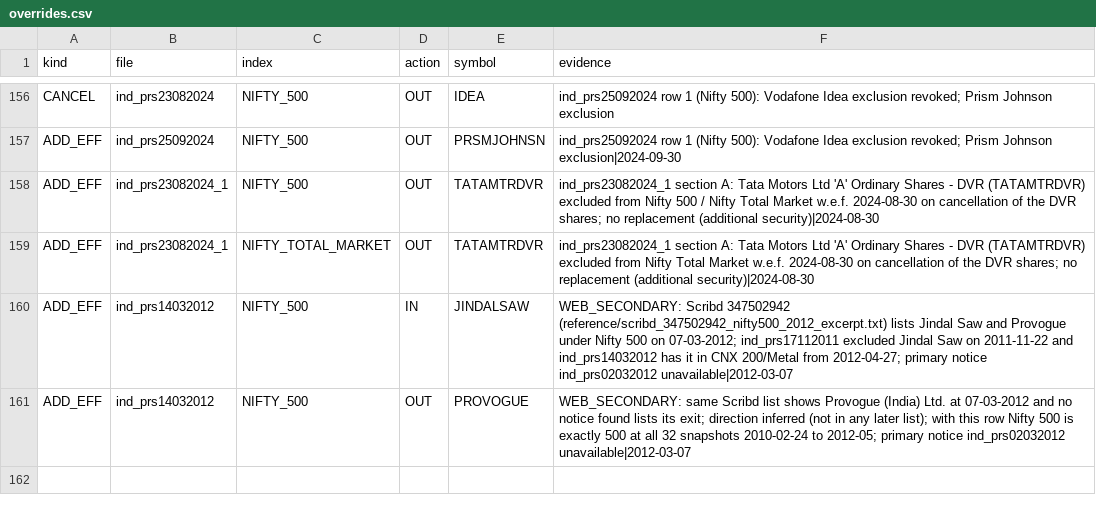
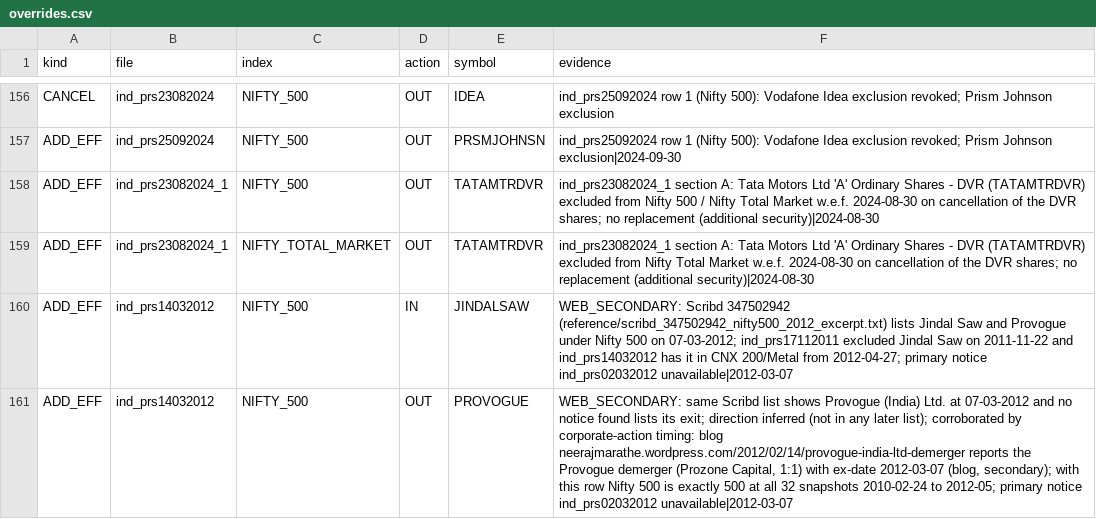
Before and after one commit to Pareshking/Paresh, a CSV file: nse_index_rebuild/rules/overrides.csv, drawn as a sheet; only a part is shown, gaps mark what is left out.

```diff
--- a/nse_index_rebuild/rules/overrides.csv
+++ b/nse_index_rebuild/rules/overrides.csv
@@ -160,2 +160,2 @@ ADD_EFF,ind_prs23082024_1,NIFTY_TOTAL_MARKET,OUT,TATAMTRDVR,ind_prs23082024_1 se
 ADD_EFF,ind_prs14032012,NIFTY_500,IN,JINDALSAW,"WEB_SECONDARY: Scribd 347502942 (reference/scribd_347502942_nifty500_2012_excerpt.txt) lists Jindal Saw and Provogue under Nifty 500 on 07-03-2012; ind_prs17112011 excluded Jindal Saw on 2011-11-22 and ind_prs14032012 has it in CNX 200/Metal from 2012-04-27; primary notice ind_prs02032012 unavailable|2012-03-07"
-ADD_EFF,ind_prs14032012,NIFTY_500,OUT,PROVOGUE,"WEB_SECONDARY: same Scribd list shows Provogue (India) Ltd. at 07-03-2012 and no notice found lists its exit; direction inferred (not in any later list); with this row Nifty 500 is exactly 500 at all 32 snapshots 2010-02-24 to 2012-05; primary notice ind_prs02032012 unavailable|2012-03-07"
+ADD_EFF,ind_prs14032012,NIFTY_500,OUT,PROVOGUE,"WEB_SECONDARY: same Scribd list shows Provogue (India) Ltd. at 07-03-2012 and no notice found lists its exit; direction inferred (not in any later list); corroborated by corporate-action timing: blog neerajmarathe.wordpress.com/2012/02/14/provogue-india-ltd-demerger reports the Provogue demerger (Prozone Capital, 1:1) with ex-date 2012-03-07 (blog, secondary); with this row Nifty 500 is exactly 500 at all 32 snapshots 2010-02-24 to 2012-05; primary notice ind_prs02032012 unavailable|2012-03-07"
```
Also changed, not shown: nse_index_rebuild/rules/ambiguities.csv, 1 other file.
